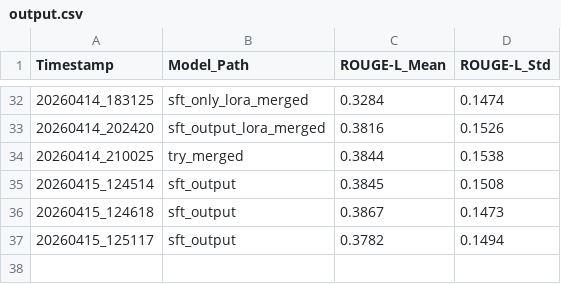
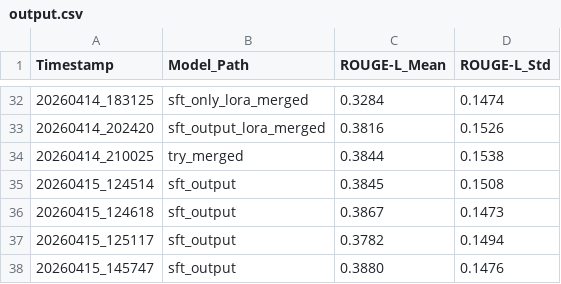
Before and after one commit to sena2327/sft_qwen, a CSV file: output.csv, drawn as a sheet; only a part is shown, gaps mark what is left out; the diff names each change by its address in the sheet, - before the commit and + after, or states it on an @@ line.

Commit message:
add dataset

```diff
--- a/output.csv
+++ b/output.csv
+row 38: 20260415_145747 | sft_output | 0.3880 | 0.1476
```
Also changed, not shown: 5 other files.
